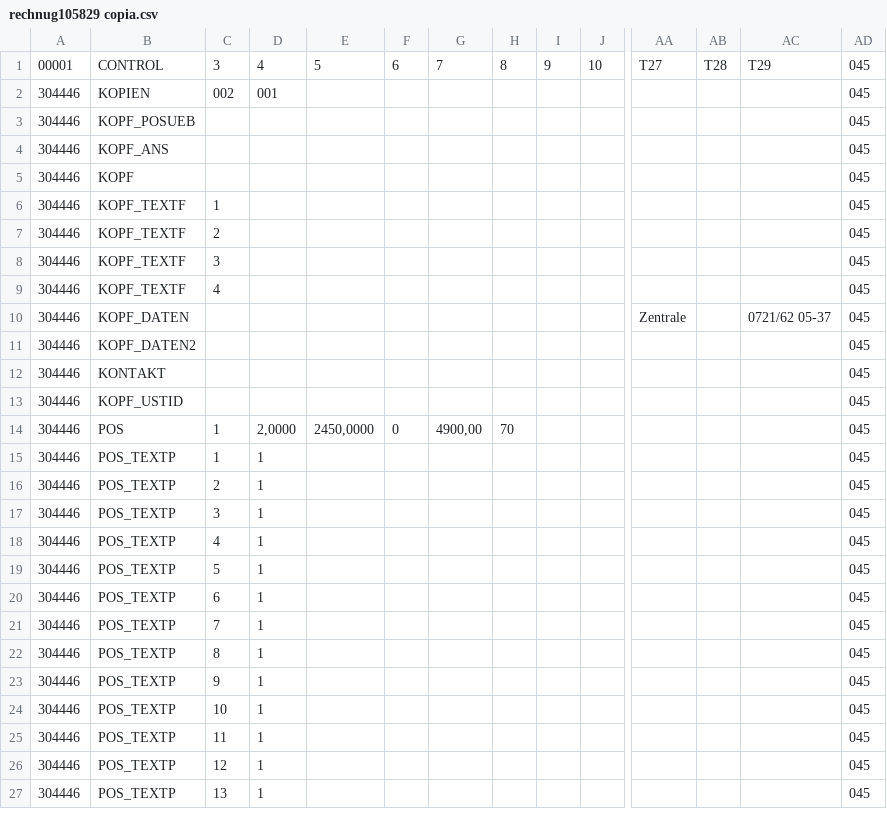
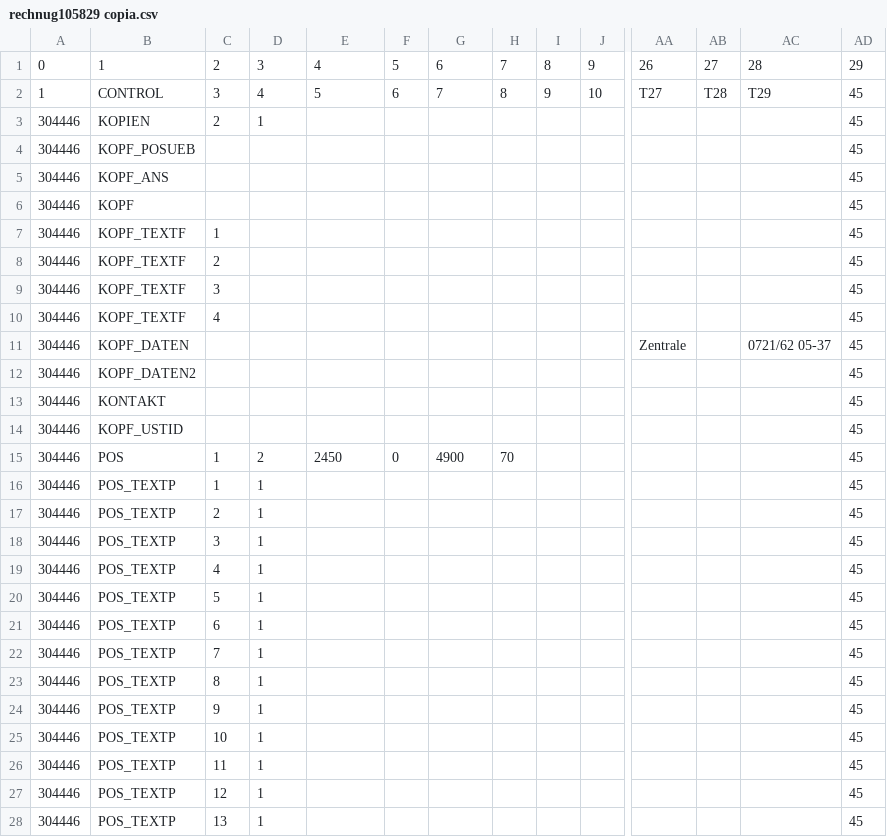
Before and after one commit to ctgroupgit/les, a CSV file: debug/rechnug105829 copia.csv, drawn as a sheet; only a part is shown, gaps mark what is left out; addresses are those after the commit; rows hold the shown columns only; the diff covers the shown part only; the diff names each change by its address in the sheet, - before the commit and + after, or states it on an @@ line.

```diff
--- a/debug/rechnug105829 copia.csv
+++ b/debug/rechnug105829 copia.csv
+row 1: 0 | 1 | 2 | 3 | 4 | 5 | 6 | 7 | 8 | 9 | 26 | 27 | 28 | 29
-A2: 00001
+A2: 1
-AD2:AD28: 045
+AD2:AD28: 45
-C3: 002
+C3: 2
-D3: 001
+D3: 1
-D15: 2,0000
+D15: 2
-E15: 2450,0000
+E15: 2450
-G15: 4900,00
+G15: 4900
```
Also changed, not shown: 36 edited cells elsewhere in this file, debug/105829liferchein copia.csv, debug/BESTELLUNG_108151_.csv, 5 other files.
